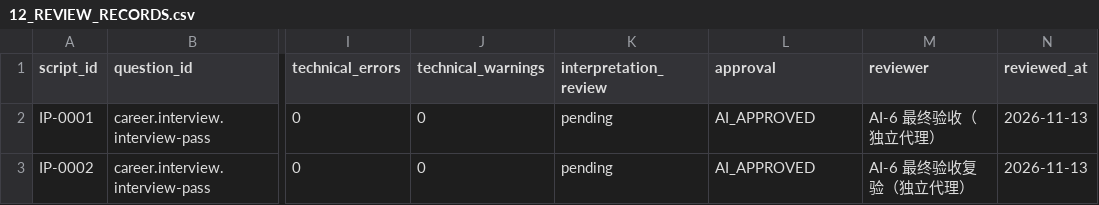
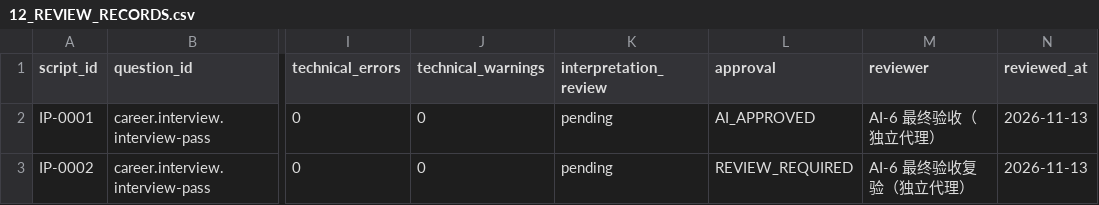
Before and after one commit to turnupmason/Wengua_Liuyao, a CSV file: docs/12_REVIEW_RECORDS.csv, drawn as a sheet; only a part is shown, gaps mark what is left out; the diff covers the shown part only; the diff names each change by its address in the sheet, - before the commit and + after, or states it on an @@ line.

```diff
--- a/docs/12_REVIEW_RECORDS.csv
+++ b/docs/12_REVIEW_RECORDS.csv
-L3 (approval): AI_APPROVED
+L3 (approval): REVIEW_REQUIRED
```
Also changed, not shown: 1 edited cell elsewhere in this file, 7 other files.
